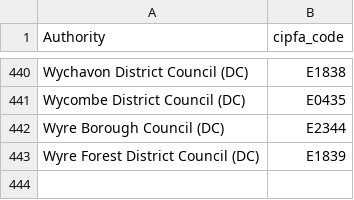
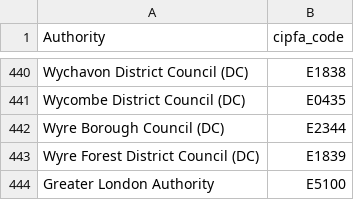
Before and after one commit to CountCulture/OpenlyLocal, a CSV file: db/csv_data/council_cipfa_codes.csv, drawn as a sheet; only a part is shown, gaps mark what is left out.

```diff
--- a/db/csv_data/council_cipfa_codes.csv
+++ b/db/csv_data/council_cipfa_codes.csv
@@ -443 +443,2 @@ Authority, cipfa_code
 "Wyre Forest District Council (DC)","E1839"
+"Greater London Authority", "E5100"
```
Also changed, not shown: 19 other files.
